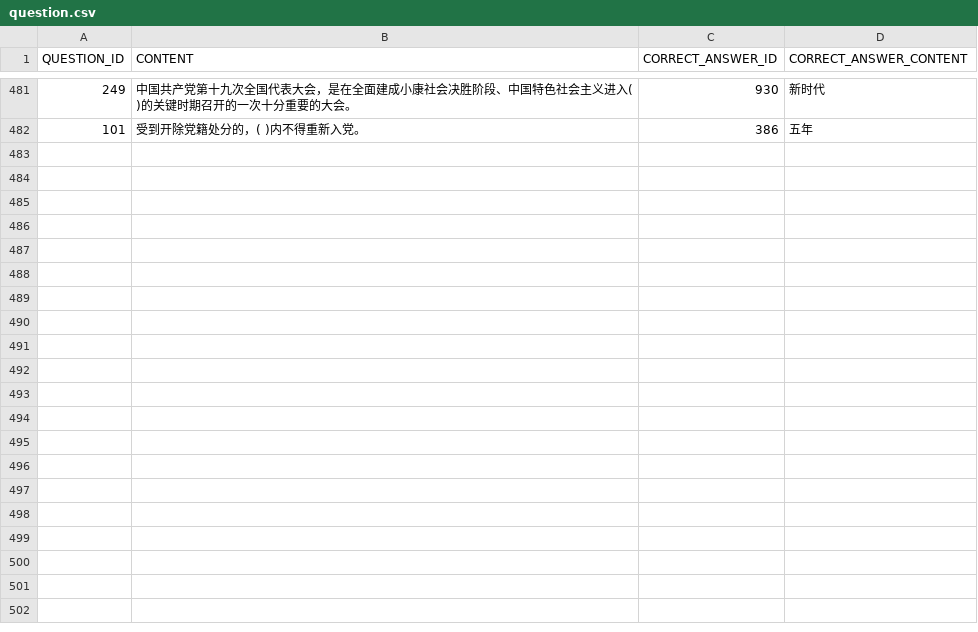
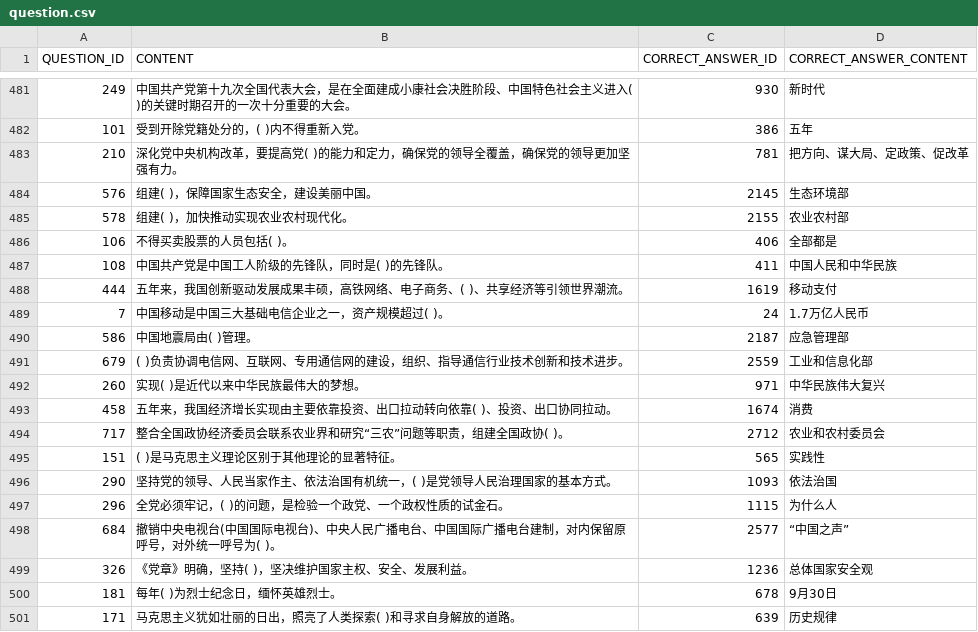
Before and after one commit to fonoisrev/auto-answer, a CSV file: data/question.csv, drawn as a sheet; only a part is shown, gaps mark what is left out; the diff covers the shown part only; the diff names each change by its address in the sheet, - before the commit and + after, or states it on an @@ line.

```diff
--- a/data/question.csv
+++ b/data/question.csv
+row 483: 210 | 深化党中央机构改革，要提高党( )的能力和定力，确保党的领导全覆盖，确保党的领导更加坚强有力。 | 781 | 把方向、谋大局、定政策、促改革
+row 484: 576 | 组建( )，保障国家生态安全，建设美丽中国。 | 2145 | 生态环境部
+row 485: 578 | 组建( )，加快推动实现农业农村现代化。 | 2155 | 农业农村部
+row 486: 106 | 不得买卖股票的人员包括( )。 | 406 | 全部都是
+row 487: 108 | 中国共产党是中国工人阶级的先锋队，同时是( )的先锋队。 | 411 | 中国人民和中华民族
+row 488: 444 | 五年来，我国创新驱动发展成果丰硕，高铁网络、电子商务、( )、共享经济等引领世界潮流。 | 1619 | 移动支付
+row 489: 7 | 中国移动是中国三大基础电信企业之一，资产规模超过( )。 | 24 | 1.7万亿人民币
+row 490: 586 | 中国地震局由( )管理。 | 2187 | 应急管理部
+row 491: 679 | ( )负责协调电信网、互联网、专用通信网的建设，组织、指导通信行业技术创新和技术进步。 | 2559 | 工业和信息化部
+row 492: 260 | 实现( )是近代以来中华民族最伟大的梦想。 | 971 | 中华民族伟大复兴
+row 493: 458 | 五年来，我国经济增长实现由主要依靠投资、出口拉动转向依靠( )、投资、出口协同拉动。 | 1674 | 消费
+row 494: 717 | 整合全国政协经济委员会联系农业界和研究“三农”问题等职责，组建全国政协( )。 | 2712 | 农业和农村委员会
+row 495: 151 | ( )是马克思主义理论区别于其他理论的显著特征。 | 565 | 实践性
+row 496: 290 | 坚持党的领导、人民当家作主、依法治国有机统一，( )是党领导人民治理国家的基本方式。 | 1093 | 依法治国
+row 497: 296 | 全党必须牢记，( )的问题，是检验一个政党、一个政权性质的试金石。 | 1115 | 为什么人
+row 498: 684 | 撤销中央电视台(中国国际电视台)、中央人民广播电台、中国国际广播电台建制，对内保留原呼号，对外统一呼号为( )。 | 2577 | “中国之声”
+row 499: 326 | 《党章》明确，坚持( )，坚决维护国家主权、安全、发展利益。 | 1236 | 总体国家安全观
+row 500: 181 | 每年( )为烈士纪念日，缅怀英雄烈士。 | 678 | 9月30日
+row 501: 171 | 马克思主义犹如壮丽的日出，照亮了人类探索( )和寻求自身解放的道路。 | 639 | 历史规律
```
Also changed, not shown: 16 added rows elsewhere in this file, data/user.csv, 1 other file.
